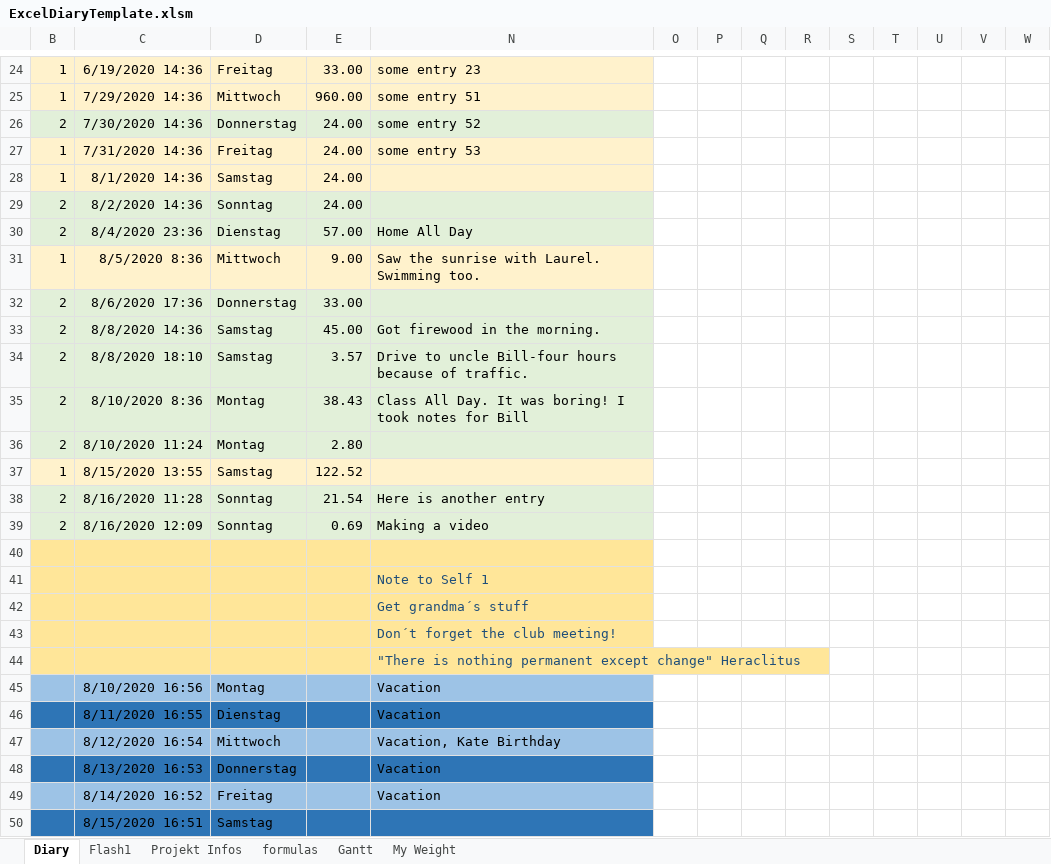
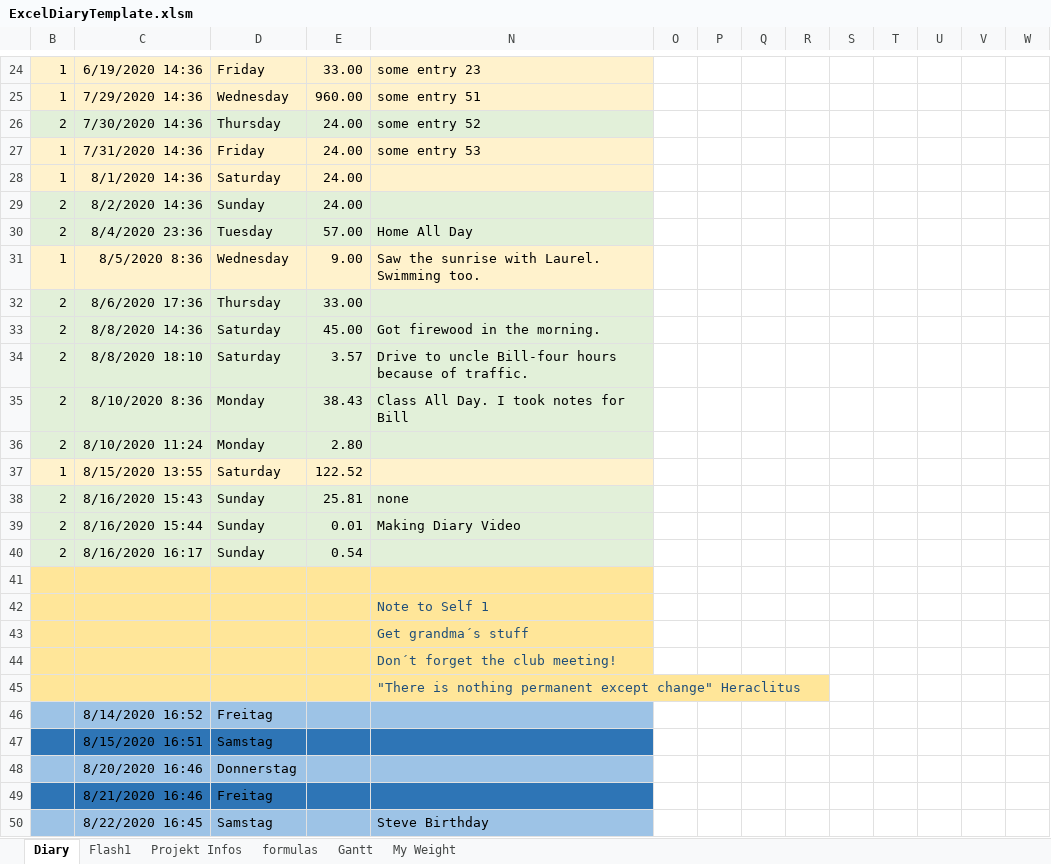
Before and after one commit to akinalan/ExcelDiaryTemplate, an Excel workbook: ExcelDiaryTemplate.xlsm, sheet Diary, drawn as a sheet; only a part is shown, gaps mark what is left out; the shorter side is filled out with more unchanged rows; values as stored, in another font and other column widths than the file's, no borders; conditional formats not drawn; 1 other sheet too large or unreadable and not compared; removed rows and columns are numbered as before the commit, all else as after; rows hold the shown columns only; the diff covers the shown part only; the diff names each change by its address in the sheet, - before the commit and + after, or states it on an @@ line.

Commit message:
Uploaded the same file that was used in the Youtube Video

```diff
--- a/ExcelDiaryTemplate.xlsm (sheet Diary)
+++ b/ExcelDiaryTemplate.xlsm (sheet Diary)
-D24: Freitag
+D24: Friday
-D25: Mittwoch
+D25: Wednesday
-D26: Donnerstag
+D26: Thursday
-D27: Freitag
+D27: Friday
-D28: Samstag
+D28: Saturday
-D29: Sonntag
+D29: Sunday
-D30: Dienstag
+D30: Tuesday
-D31: Mittwoch
+D31: Wednesday
-D32: Donnerstag
+D32: Thursday
-D33:D34: Samstag
+D33:D34: Saturday
-D35:D36: Montag
+D35:D36: Monday
-N35: Class All Day. It was boring! I took notes for Bill
+N35: Class All Day. I took notes for Bill
-D37: Samstag
+D37: Saturday
-row 38: 2 | 8/16/2020 11:28 | Sonntag | 21.54 | Here is another entry
-row 39: 2 | 8/16/2020 12:09 | Sonntag | 0.69 | Making a video
+row 38: 2 | 8/16/2020 15:43 | Sunday | 25.81 | none
+row 39: 2 | 8/16/2020 15:44 | Sunday | 0.01 | Making Diary Video
+row 40: 2 | 8/16/2020 16:17 | Sunday | 0.54
-row 45:  | 8/10/2020 16:56 | Montag |  | Vacation
-row 46:  | 8/11/2020 16:55 | Dienstag |  | Vacation
-row 47:  | 8/12/2020 16:54 | Mittwoch |  | Vacation, Kate Birthday
-row 48:  | 8/13/2020 16:53 | Donnerstag |  | Vacation
-N46: Vacation
+N46: (empty)
```
Also changed, not shown: 35 edited cells and cell formats elsewhere in this sheet, sheet Flash1, sheet My Weight, sheet formulas, formulas that keep their value, hidden cells.
